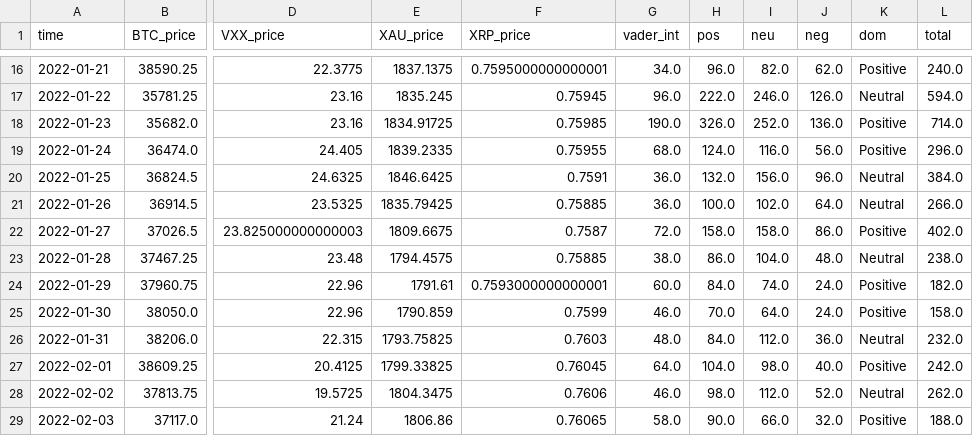
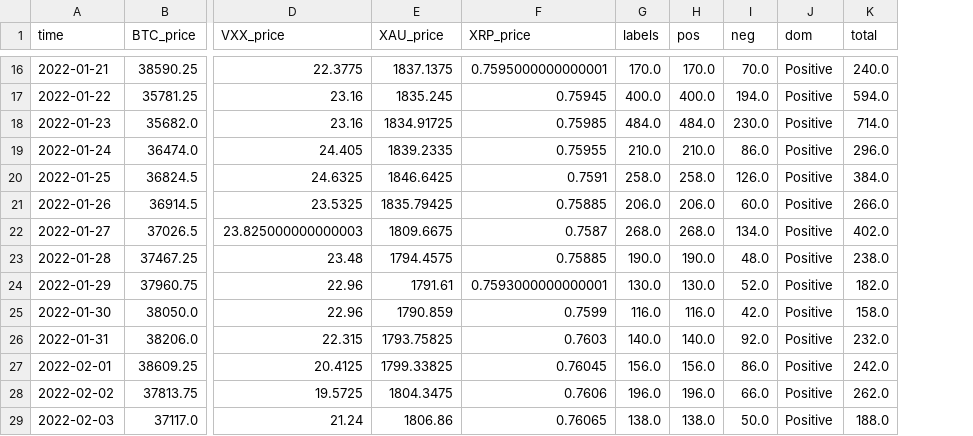
Before and after one commit to MGaulia/PD, a CSV file: data/full_day.csv, drawn as a sheet; only a part is shown, gaps mark what is left out; removed rows and columns are numbered as before the commit, all else as after; the diff covers the shown part only; the diff names each change by its address in the sheet, - before the commit and + after, or states it on an @@ line.

```diff
--- a/data/full_day.csv
+++ b/data/full_day.csv
-column G (vader_int), rows 16-29: 34.0 | 96.0 | 190.0 | 68.0 | 36.0 | 36.0 | 72.0 | 38.0 | 60.0 | 46.0 | 48.0 | 64.0 | 46.0 | 58.0
+column G (labels), rows 16-29: 170.0 | 400.0 | 484.0 | 210.0 | 258.0 | 206.0 | 268.0 | 190.0 | 130.0 | 116.0 | 140.0 | 156.0 | 196.0 | 138.0
-column I (neu), rows 16-29: 82.0 | 246.0 | 252.0 | 116.0 | 156.0 | 102.0 | 158.0 | 104.0 | 74.0 | 64.0 | 112.0 | 98.0 | 112.0 | 66.0
-H16 (pos): 96.0
+H16 (pos): 170.0
-I16 (neg): 62.0
+I16 (neg): 70.0
-H17 (pos): 222.0
+H17 (pos): 400.0
-I17 (neg): 126.0
+I17 (neg): 194.0
-J17 (dom): Neutral
+J17 (dom): Positive
-H18 (pos): 326.0
+H18 (pos): 484.0
-I18 (neg): 136.0
+I18 (neg): 230.0
-H19 (pos): 124.0
+H19 (pos): 210.0
-I19 (neg): 56.0
+I19 (neg): 86.0
-H20 (pos): 132.0
+H20 (pos): 258.0
-I20 (neg): 96.0
+I20 (neg): 126.0
-J20:J21 (dom): Neutral
+J20:J21 (dom): Positive
-H21 (pos): 100.0
+H21 (pos): 206.0
-I21 (neg): 64.0
+I21 (neg): 60.0
-H22 (pos): 158.0
+H22 (pos): 268.0
-I22 (neg): 86.0
+I22 (neg): 134.0
-H23 (pos): 86.0
+H23 (pos): 190.0
-J23 (dom): Neutral
+J23 (dom): Positive
-H24 (pos): 84.0
+H24 (pos): 130.0
-I24 (neg): 24.0
+I24 (neg): 52.0
-H25 (pos): 70.0
+H25 (pos): 116.0
-I25 (neg): 24.0
+I25 (neg): 42.0
-H26 (pos): 84.0
+H26 (pos): 140.0
-I26 (neg): 36.0
+I26 (neg): 92.0
-J26 (dom): Neutral
+J26 (dom): Positive
-H27 (pos): 104.0
+H27 (pos): 156.0
-I27 (neg): 40.0
+I27 (neg): 86.0
-H28 (pos): 98.0
+H28 (pos): 196.0
-I28 (neg): 52.0
+I28 (neg): 66.0
-J28 (dom): Neutral
+J28 (dom): Positive
-H29 (pos): 90.0
+H29 (pos): 138.0
-I29 (neg): 32.0
+I29 (neg): 50.0
```
Also changed, not shown: 96 edited cells elsewhere in this file, data/full_hour.csv.
